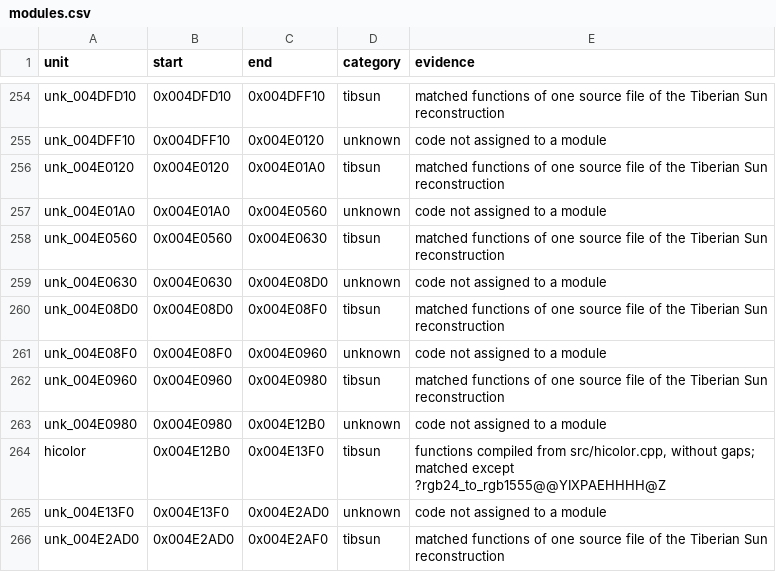
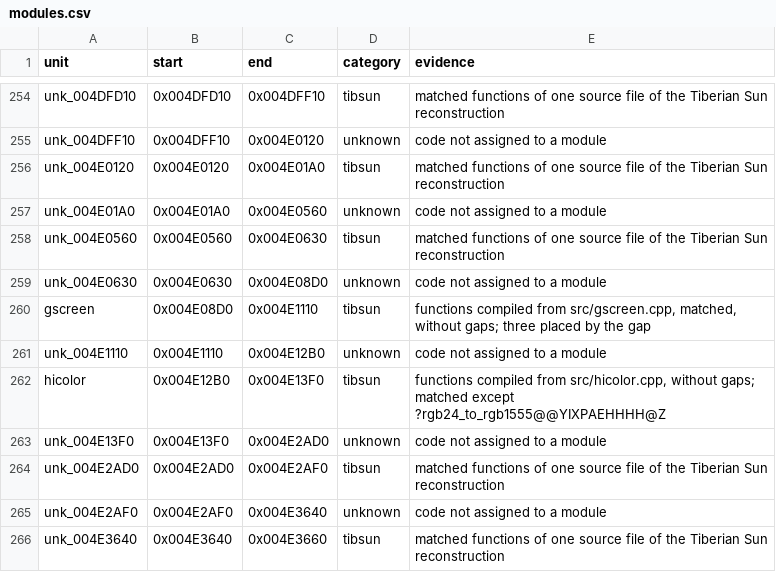
Before and after one commit to mischa85/RedAlert2, a CSV file: config/ra2-1.006/modules.csv, drawn as a sheet; only a part is shown, gaps mark what is left out; the shorter side is filled out with more unchanged rows.

```diff
--- a/config/ra2-1.006/modules.csv
+++ b/config/ra2-1.006/modules.csv
@@ -259,6 +259,4 @@ unk_004E0560,0x004E0560,0x004E0630,tibsun,matched functions of one source file o
 unk_004E0630,0x004E0630,0x004E08D0,unknown,code not assigned to a module
-unk_004E08D0,0x004E08D0,0x004E08F0,tibsun,matched functions of one source file of the Tiberian Sun reconstruction
-unk_004E08F0,0x004E08F0,0x004E0960,unknown,code not assigned to a module
-unk_004E0960,0x004E0960,0x004E0980,tibsun,matched functions of one source file of the Tiberian Sun reconstruction
-unk_004E0980,0x004E0980,0x004E12B0,unknown,code not assigned to a module
+gscreen,0x004E08D0,0x004E1110,tibsun,"functions compiled from src/gscreen.cpp, matched, without gaps; three placed by the gap"
+unk_004E1110,0x004E1110,0x004E12B0,unknown,code not assigned to a module
 hicolor,0x004E12B0,0x004E13F0,tibsun,"functions compiled from src/hicolor.cpp, without gaps; matched except ?rgb24_to_rgb1555@@YIXPAEHHHH@Z"
```
Also changed, not shown: config/ra2-1.006/functions.csv, config/ra2-1.006/names.csv.
